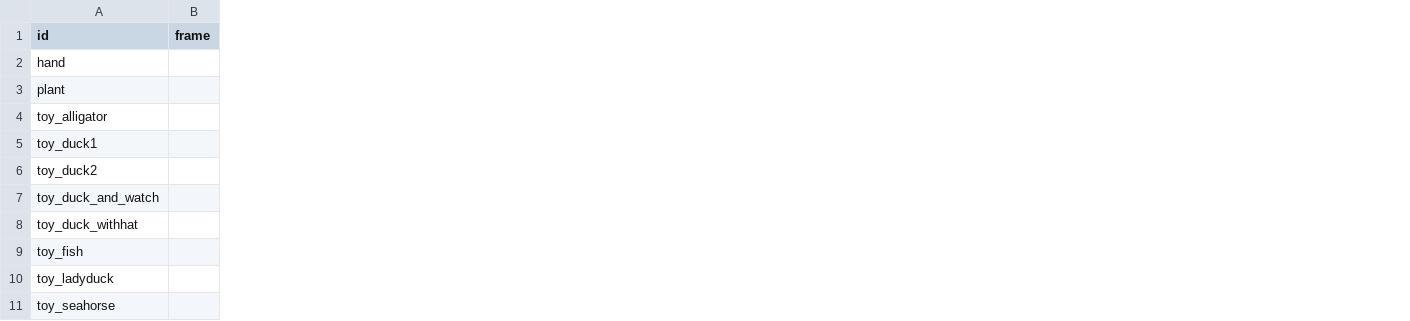
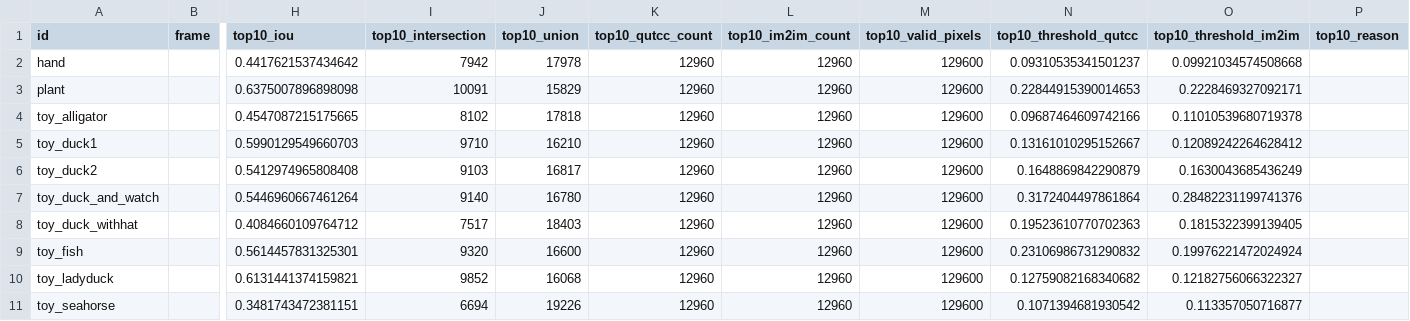
Before and after one commit to Shdakudow/ConvRML-Uncertainty-Demo, a CSV file: videos-plot/agreement/named_captures.csv, drawn as a sheet; only a part is shown, gaps mark what is left out; the diff names each change by its address in the sheet, - before the commit and + after, or states it on an @@ line.

Commit message:
Add selectable Spearman and top-10-percent uncertainty overlap views

```diff
--- a/videos-plot/agreement/named_captures.csv
+++ b/videos-plot/agreement/named_captures.csv
+column H (top10_iou), rows 2-11: 0.4417621537434642 | 0.6375007896898098 | 0.4547087215175665 | 0.5990129549660703 | 0.5412974965808408 | 0.5446960667461264 | 0.4084660109764712 | 0.5614457831325301 | 0.6131441374159821 | 0.3481743472381151
+column I (top10_intersection), rows 2-11: 7942 | 10091 | 8102 | 9710 | 9103 | 9140 | 7517 | 9320 | 9852 | 6694
+column J (top10_union), rows 2-11: 17978 | 15829 | 17818 | 16210 | 16817 | 16780 | 18403 | 16600 | 16068 | 19226
+column K (top10_qutcc_count), rows 2-11: all 12960
+column L (top10_im2im_count), rows 2-11: all 12960
+column M (top10_valid_pixels), rows 2-11: all 129600
+column N (top10_threshold_qutcc), rows 2-11: 0.09310535341501237 | 0.22844915390014653 | 0.09687464609742166 | 0.13161010295152667 | 0.1648869842290879 | 0.3172404497861864 | 0.19523610770702363 | 0.23106986731290832 | 0.12759082168340682 | 0.1071394681930542
+column O (top10_threshold_im2im), rows 2-11: 0.09921034574508668 | 0.2228469327092171 | 0.11010539680719378 | 0.12089242264628412 | 0.1630043685436249 | 0.28482231199741376 | 0.1815322399139405 | 0.19976221472024924 | 0.12182756066322327 | 0.113357050716877
+column P (top10_reason), empty
```
Also changed, not shown: 21 other files.
